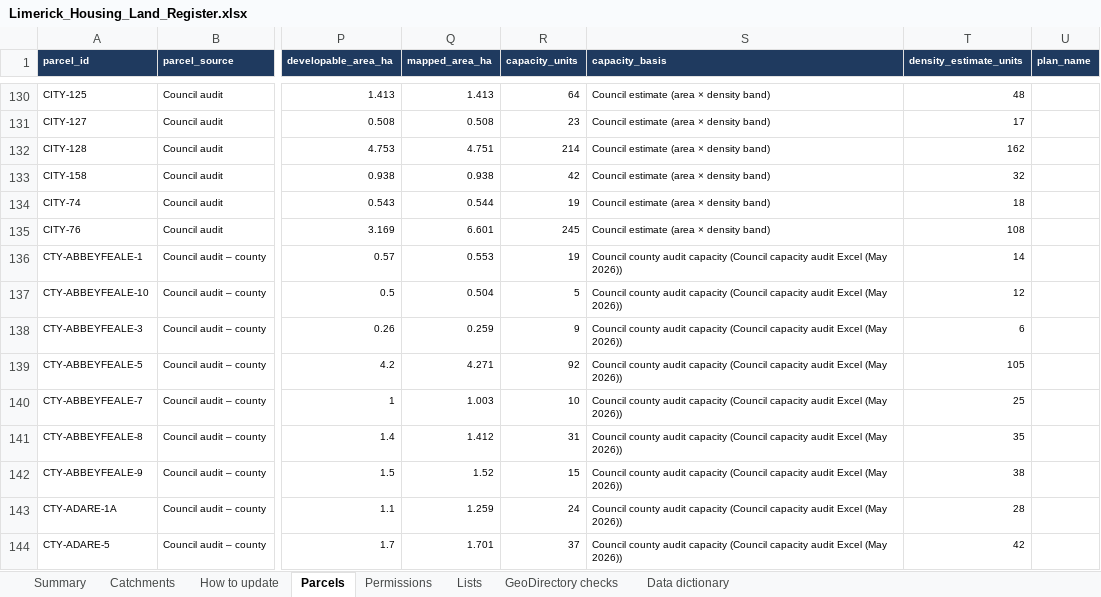
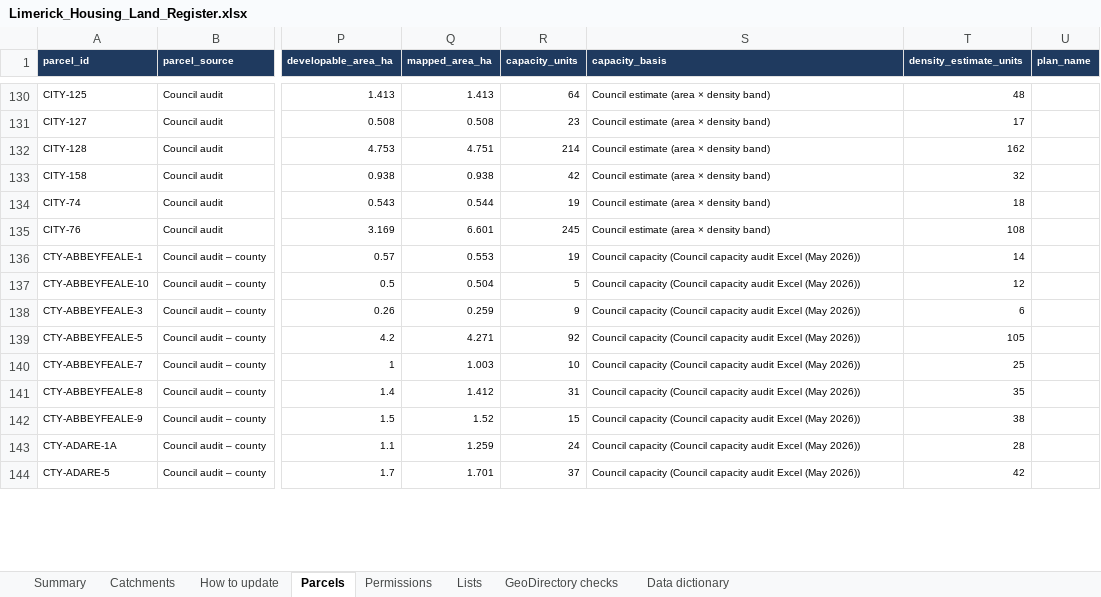
Before and after one commit to jaymes88/data, an Excel workbook: limerick_pipeline/register/Limerick_Housing_Land_Register.xlsx, sheet Parcels, drawn as a sheet; only a part is shown, gaps mark what is left out; values as stored, in another font and other column widths than the file's, no borders; charts and pictures and conditional formats not drawn; the diff covers the shown part only; the diff names each change by its address in the sheet, - before the commit and + after, or states it on an @@ line.

```diff
--- a/limerick_pipeline/register/Limerick_Housing_Land_Register.xlsx (sheet Parcels)
+++ b/limerick_pipeline/register/Limerick_Housing_Land_Register.xlsx (sheet Parcels)
-S136:S144 (capacity_basis): Council county audit capacity (Council…
+S136:S144 (capacity_basis): Council capacity (Council…
```
Also changed, not shown: 4 added rows and 233 edited cells elsewhere in this sheet, sheet Summary, sheet Catchments, formulas that keep their value, limerick_pipeline/register/Validation_Report.xlsx, 8 other files.
